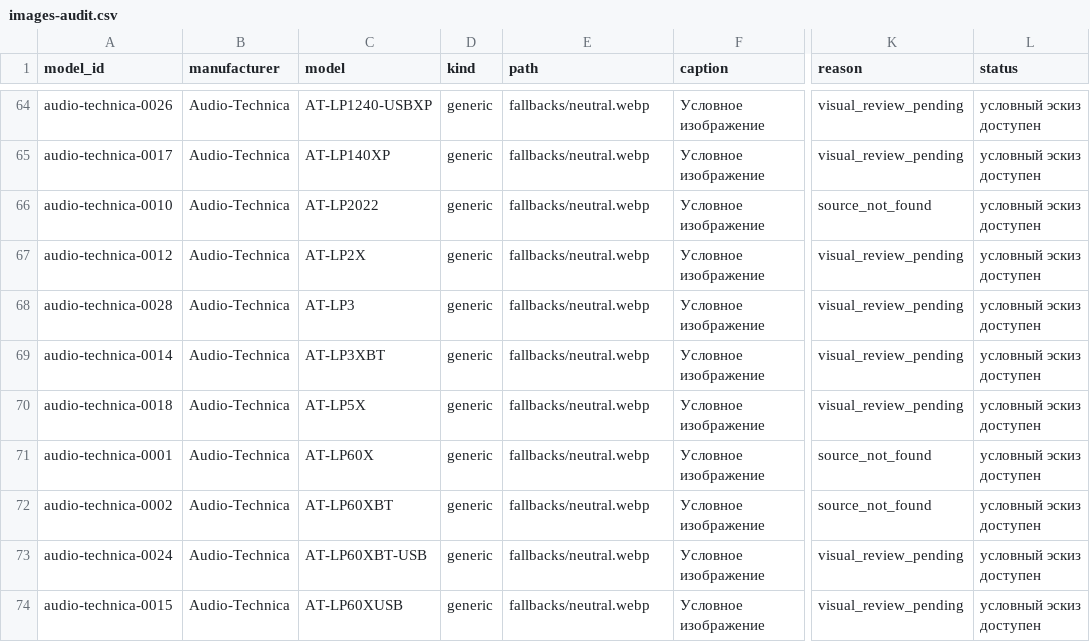
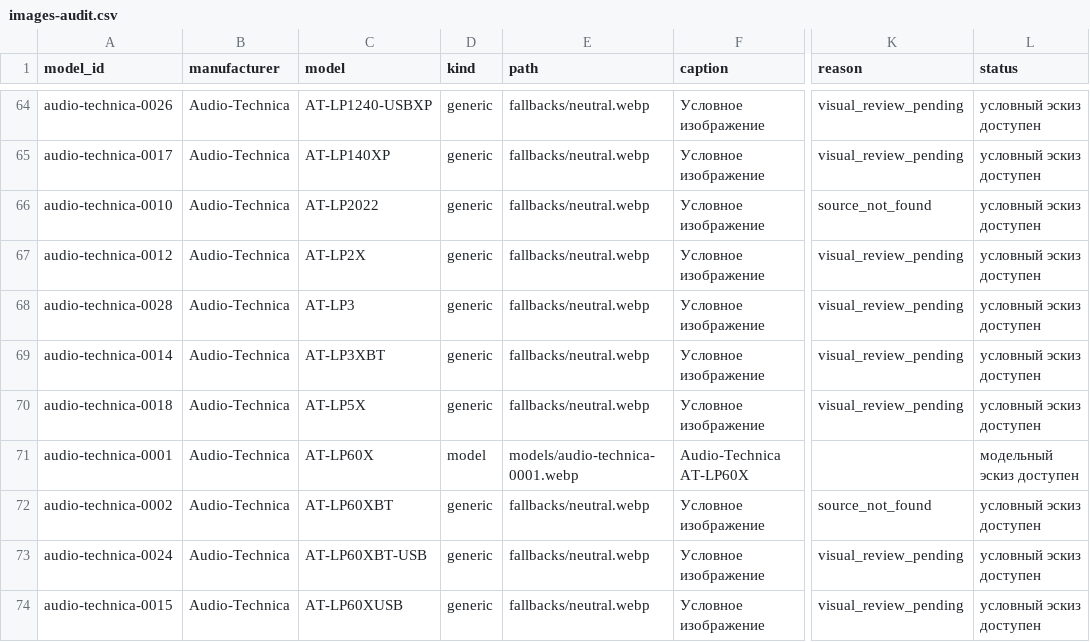
Before and after one commit to VincentVega73/gyro-analyzer, a CSV file: catalog/review/images-audit.csv, drawn as a sheet; only a part is shown, gaps mark what is left out; the diff covers the shown part only; the diff names each change by its address in the sheet, - before the commit and + after, or states it on an @@ line.

```diff
--- a/catalog/review/images-audit.csv
+++ b/catalog/review/images-audit.csv
-D71 (kind): generic
+D71 (kind): model
-E71 (path): fallbacks/neutral.webp
+E71 (path): models/audio-technica-0001.webp
-F71 (caption): Условное изображение
+F71 (caption): Audio-Technica AT-LP60X
-K71 (reason): source_not_found
+K71 (reason): (empty)
-L71 (status): условный эскиз доступен
+L71 (status): модельный эскиз доступен
```
Also changed, not shown: 80 edited cells elsewhere in this file, catalog/review/images-by-brand.csv, 2 other files.
